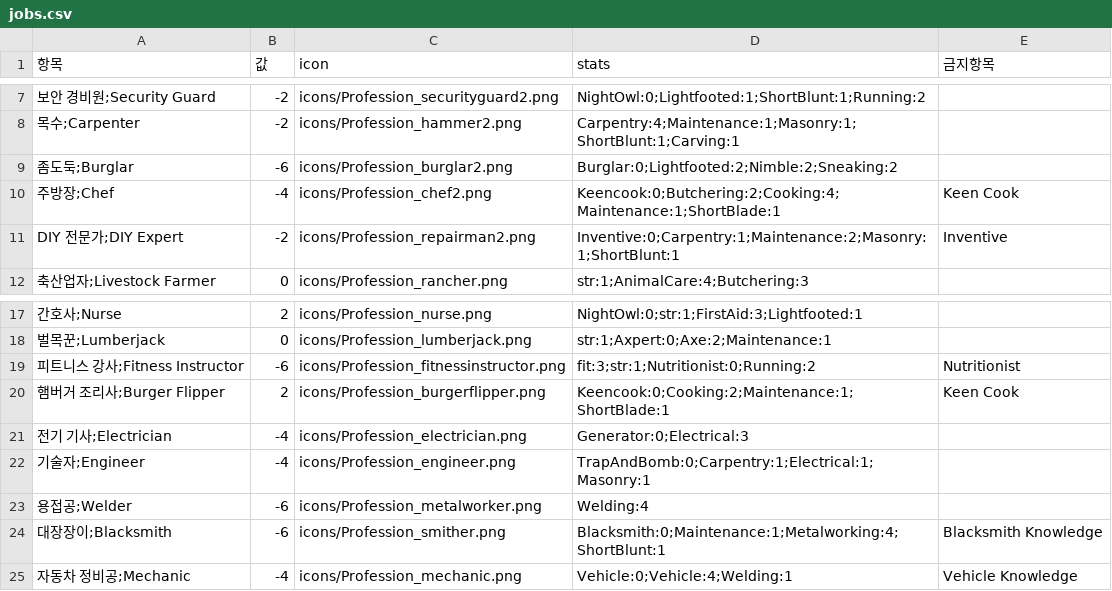
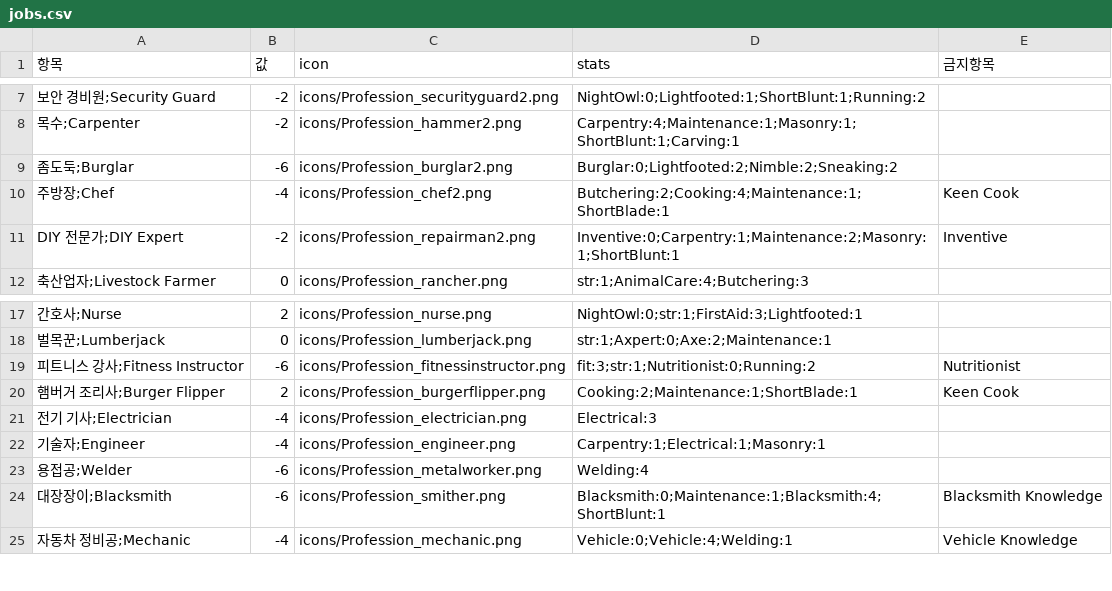
Before and after one commit to amature0000/projectZBstats, a CSV file: data/jobs.csv, drawn as a sheet; only a part is shown, gaps mark what is left out.

```diff
--- a/data/jobs.csv
+++ b/data/jobs.csv
@@ -9,3 +9,3 @@
 좀도둑;Burglar,-6,icons/Profession_burglar2.png,Burglar:0;Lightfooted:2;Nimble:2;Sneaking:2,
-주방장;Chef,-4,icons/Profession_chef2.png,Keencook:0;Butchering:2;Cooking:4;Maintenance:1;ShortBlade:1,Keen Cook
+주방장;Chef,-4,icons/Profession_chef2.png,Butchering:2;Cooking:4;Maintenance:1;ShortBlade:1,Keen Cook
 DIY 전문가;DIY Expert,-2,icons/Profession_repairman2.png,Inventive:0;Carpentry:1;Maintenance:2;Masonry:1;ShortBlunt:1,Inventive
@@ -19,7 +19,7 @@ DIY 전문가;DIY Expert,-2,icons/Profession_repairman2.png,Inventive:0;Carpentr
 피트니스 강사;Fitness Instructor,-6,icons/Profession_fitnessinstructor.png,fit:3;str:1;Nutritionist:0;Running:2,Nutritionist
-햄버거 조리사;Burger Flipper,2,icons/Profession_burgerflipper.png,Keencook:0;Cooking:2;Maintenance:1;ShortBlade:1,Keen Cook
-전기 기사;Electrician,-4,icons/Profession_electrician.png,Generator:0;Electrical:3,
-기술자;Engineer,-4,icons/Profession_engineer.png,TrapAndBomb:0;Carpentry:1;Electrical:1;Masonry:1,
+햄버거 조리사;Burger Flipper,2,icons/Profession_burgerflipper.png,Cooking:2;Maintenance:1;ShortBlade:1,Keen Cook
+전기 기사;Electrician,-4,icons/Profession_electrician.png,Electrical:3,
+기술자;Engineer,-4,icons/Profession_engineer.png,Carpentry:1;Electrical:1;Masonry:1,
 용접공;Welder,-6,icons/Profession_metalworker.png,Welding:4,
-대장장이;Blacksmith,-6,icons/Profession_smither.png,Blacksmith:0;Maintenance:1;Metalworking:4;ShortBlunt:1,Blacksmith Knowledge
+대장장이;Blacksmith,-6,icons/Profession_smither.png,Blacksmith:0;Maintenance:1;Blacksmith:4;ShortBlunt:1,Blacksmith Knowledge
 자동차 정비공;Mechanic,-4,icons/Profession_mechanic.png,Vehicle:0;Vehicle:4;Welding:1,Vehicle Knowledge
```
Also changed, not shown: data/items.csv, data/translations.csv, 3 other files.
